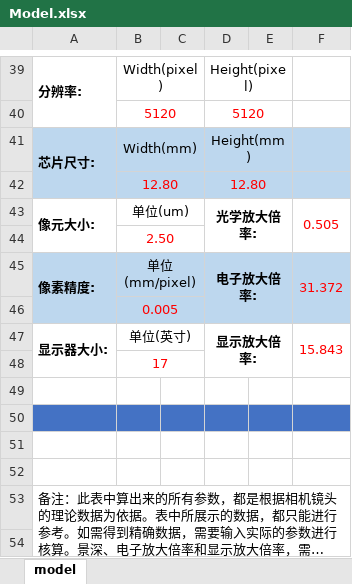
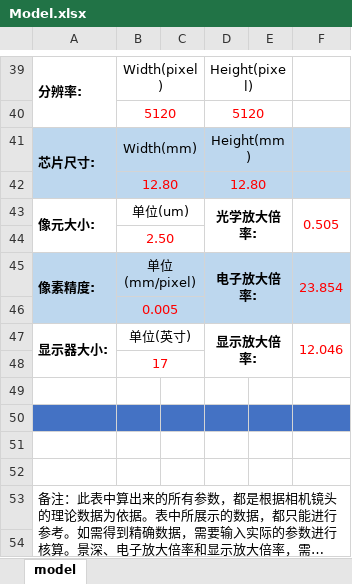
Before and after one commit to wangfeijian/csharp-advanced-tutorial, an Excel workbook: CameraAndLensSelectAndCalc/CameraAndLensSelectAndCalc/Model.xlsx, sheet model, drawn as a sheet; only a part is shown, gaps mark what is left out; long unchanged cells end in …; values as stored, in another font and other column widths than the file's, no borders; charts and pictures not drawn; the diff names each change by its address in the sheet, - before the commit and + after, or states it on an @@ line.

```diff
--- a/CameraAndLensSelectAndCalc/CameraAndLensSelectAndCalc/Model.xlsx (sheet model)
+++ b/CameraAndLensSelectAndCalc/CameraAndLensSelectAndCalc/Model.xlsx (sheet model)
-F45: 31.372
+F45: 23.854
-F47: 15.843
+F47: 12.046
```
Also changed, not shown: 29 other files.
